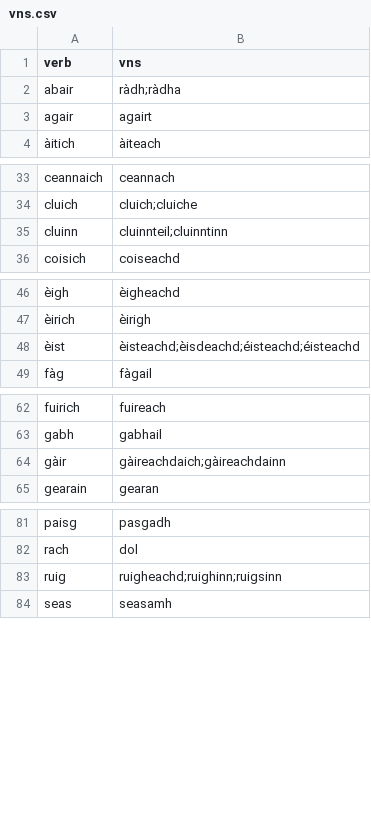
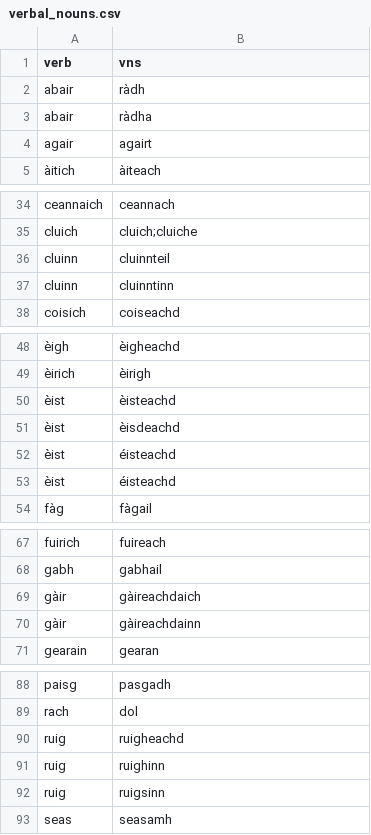
Before and after one commit to colinbatchelor/gdbank, a CSV file: innealan/resources/verbal_nouns.csv (was innealan/resources/vns.csv), drawn as a sheet; only a part is shown, gaps mark what is left out; addresses are those after the commit; the diff covers the shown part only; the diff names each change by its address in the sheet, - before the commit and + after, or states it on an @@ line.

```diff
--- a/innealan/resources/vns.csv
+++ b/innealan/resources/verbal_nouns.csv
+row 2: abair | ràdh
-B3 (vns): ràdh;ràdha
+B3 (vns): ràdha
-B36 (vns): cluinnteil;cluinntinn
+B36 (vns): cluinnteil
+row 37: cluinn | cluinntinn
-B50 (vns): èisteachd;èisdeachd;éisteachd;éisteachd
+B50 (vns): èisteachd
+row 51: èist | èisdeachd
+row 52: èist | éisteachd
+row 53: èist | éisteachd
-B69 (vns): gàireachdaich;gàireachdainn
+B69 (vns): gàireachdaich
+row 70: gàir | gàireachdainn
-B90 (vns): ruigheachd;ruighinn;ruigsinn
+B90 (vns): ruigheachd
+row 91: ruig | ruighinn
+row 92: ruig | ruigsinn
```
Also changed, not shown: 1 added row and 1 edited cell elsewhere in this file, innealan/resources/lemmata.csv, 12 other files.
